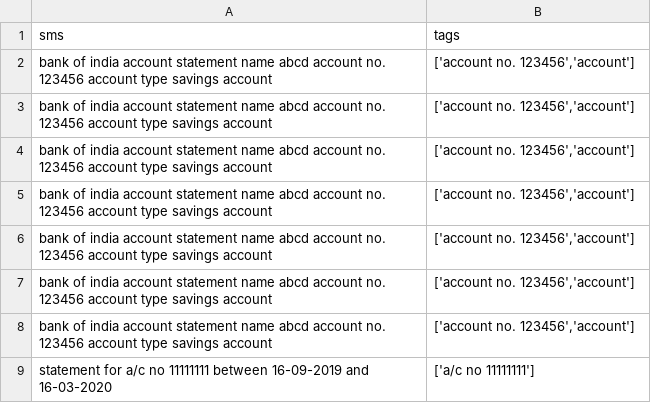
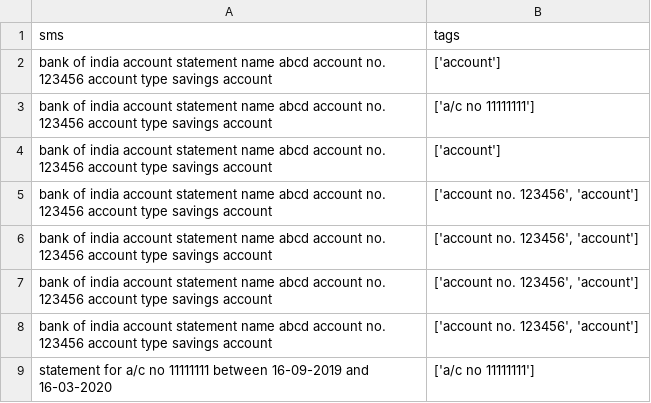
Before and after one commit to joeljosephjin/auto-regex, a CSV file: data/truth_uploaded.csv, drawn as a sheet; the diff names each change by its address in the sheet, - before the commit and + after, or states it on an @@ line.

```diff
--- a/data/truth_uploaded.csv
+++ b/data/truth_uploaded.csv
-B2 (tags): ['account no. 123456','account']
+B2 (tags): ['account']
-B3 (tags): ['account no. 123456','account']
+B3 (tags): ['a/c no 11111111']
-B4 (tags): ['account no. 123456','account']
+B4 (tags): ['account']
-B5:B8 (tags): ['account no. 123456','account']
+B5:B8 (tags): ['account no. 123456', 'account']
```
Also changed, not shown: 2 other files.
